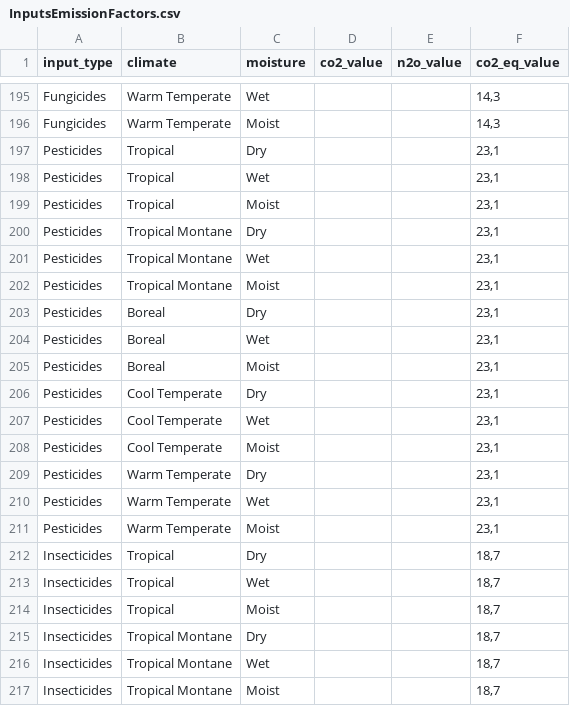
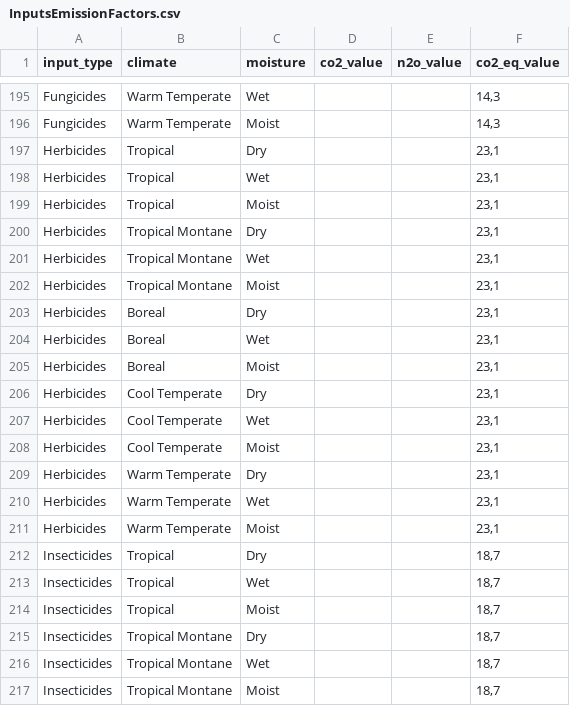
Before and after one commit to un-fao/exact-django-webapp, a CSV file: djangoexact/scripts/ipcc_data/InputsEmissionFactors.csv, drawn as a sheet; only a part is shown, gaps mark what is left out.

Commit message:
Update inputs ipcc reference data and fixtures

```diff
--- a/djangoexact/scripts/ipcc_data/InputsEmissionFactors.csv
+++ b/djangoexact/scripts/ipcc_data/InputsEmissionFactors.csv
@@ -196,17 +196,17 @@ Fungicides;Warm Temperate;Wet;;;14,3
 Fungicides;Warm Temperate;Moist;;;14,3
-Pesticides;Tropical;Dry;;;23,1
-Pesticides;Tropical;Wet;;;23,1
-Pesticides;Tropical;Moist;;;23,1
-Pesticides;Tropical Montane;Dry;;;23,1
-Pesticides;Tropical Montane;Wet;;;23,1
-Pesticides;Tropical Montane;Moist;;;23,1
-Pesticides;Boreal;Dry;;;23,1
-Pesticides;Boreal;Wet;;;23,1
-Pesticides;Boreal;Moist;;;23,1
-Pesticides;Cool Temperate;Dry;;;23,1
-Pesticides;Cool Temperate;Wet;;;23,1
-Pesticides;Cool Temperate;Moist;;;23,1
-Pesticides;Warm Temperate;Dry;;;23,1
-Pesticides;Warm Temperate;Wet;;;23,1
-Pesticides;Warm Temperate;Moist;;;23,1
+Herbicides;Tropical;Dry;;;23,1
+Herbicides;Tropical;Wet;;;23,1
+Herbicides;Tropical;Moist;;;23,1
+Herbicides;Tropical Montane;Dry;;;23,1
+Herbicides;Tropical Montane;Wet;;;23,1
+Herbicides;Tropical Montane;Moist;;;23,1
+Herbicides;Boreal;Dry;;;23,1
+Herbicides;Boreal;Wet;;;23,1
+Herbicides;Boreal;Moist;;;23,1
+Herbicides;Cool Temperate;Dry;;;23,1
+Herbicides;Cool Temperate;Wet;;;23,1
+Herbicides;Cool Temperate;Moist;;;23,1
+Herbicides;Warm Temperate;Dry;;;23,1
+Herbicides;Warm Temperate;Wet;;;23,1
+Herbicides;Warm Temperate;Moist;;;23,1
 Insecticides;Tropical;Dry;;;18,7
```
Also changed, not shown: 3 other files.
